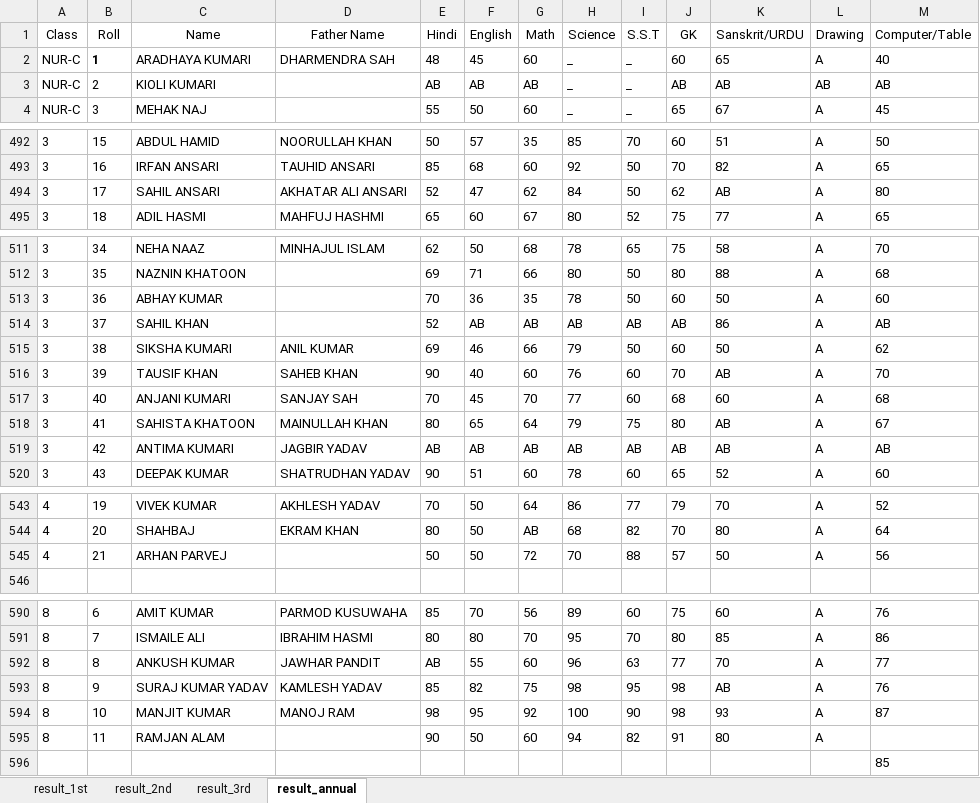
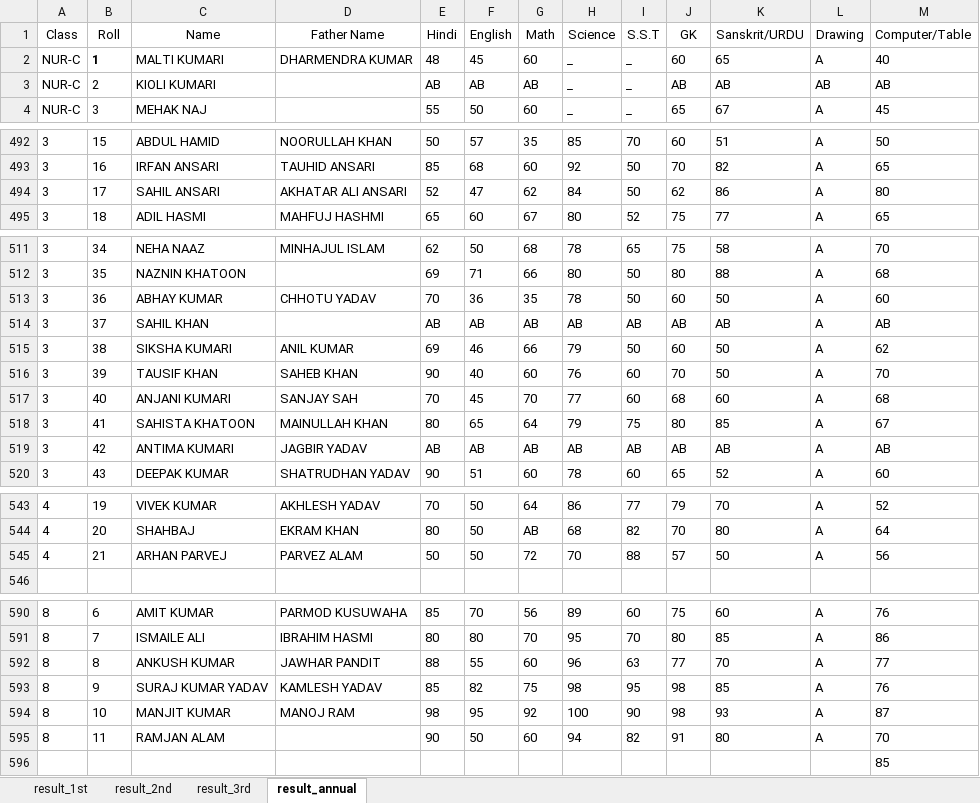
Before and after one commit to Tanfeez305204/starpublicschool-new, an Excel workbook: results.xlsx, sheet result_annual, drawn as a sheet; only a part is shown, gaps mark what is left out; values as stored, in another font and other column widths than the file's, no borders; the diff names each change by its address in the sheet, - before the commit and + after, or states it on an @@ line.

Commit message:
data correction

```diff
--- a/results.xlsx (sheet result_annual)
+++ b/results.xlsx (sheet result_annual)
-C2 (Name): ARADHAYA KUMARI
+C2 (Name): MALTI KUMARI
-D2 (Father Name): DHARMENDRA SAH
+D2 (Father Name): DHARMENDRA KUMAR
-K494 (Sanskrit/URDU): AB
+K494 (Sanskrit/URDU): 86
-D513 (Father Name): (empty)
+D513 (Father Name): CHHOTU YADAV
-E514 (Hindi): 52
+E514 (Hindi): AB
-K514 (Sanskrit/URDU): 86
+K514 (Sanskrit/URDU): AB
-K516 (Sanskrit/URDU): AB
+K516 (Sanskrit/URDU): 50
-K518 (Sanskrit/URDU): AB
+K518 (Sanskrit/URDU): 85
-D545 (Father Name): (empty)
+D545 (Father Name): PARVEZ ALAM
-E592 (Hindi): AB
+E592 (Hindi): 88
-K593 (Sanskrit/URDU): AB
+K593 (Sanskrit/URDU): 85
-M595 (Computer/Table): (empty)
+M595 (Computer/Table): 70
```
Also changed, not shown: sheet result_3rd, sheet result_1st, sheet result_2nd.
